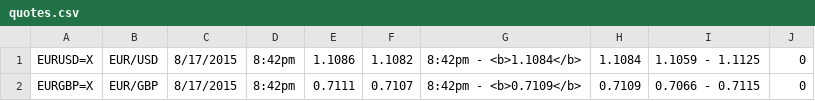
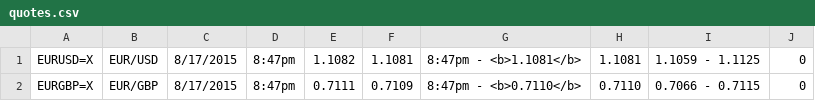
Before and after one commit to TradingLab/tlrec, a CSV file: build/quotes.csv, drawn as a sheet; removed rows and columns are numbered as before the commit, all else as after; the diff names each change by its address in the sheet, - before the commit and + after, or states it on an @@ line.

```diff
--- a/build/quotes.csv
+++ b/build/quotes.csv
-column F, rows 1-2: 1.1082 | 0.7107
-column G, rows 1-2: 8:42pm - <b>1.1084</b> | 8:42pm - <b>0.7109</b>
+column G, rows 1-2: 8:47pm - <b>1.1081</b> | 8:47pm - <b>0.7110</b>
+column H, rows 1-2: 1.1081 | 0.7110
-D1:D2: 8:42pm
+D1:D2: 8:47pm
-E1: 1.1086
+E1: 1.1082
-F1: 1.1084
+F1: 1.1081
```
Also changed, not shown: 1 other file.
